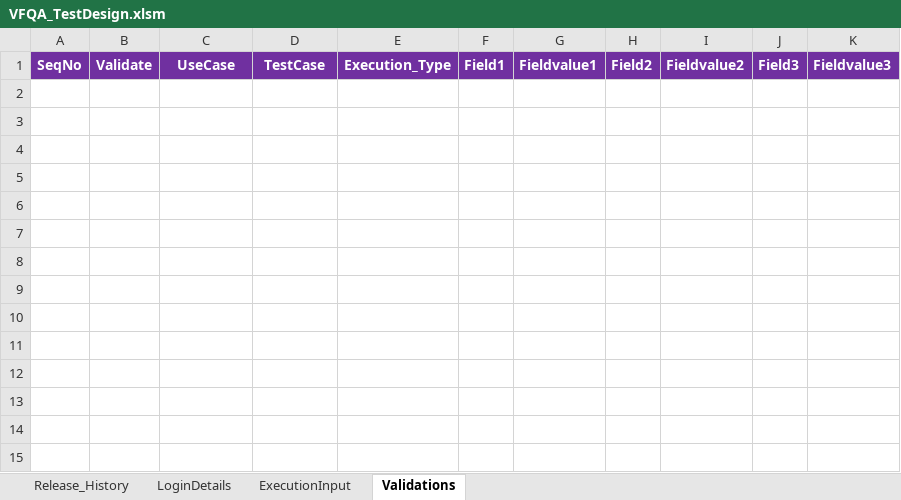
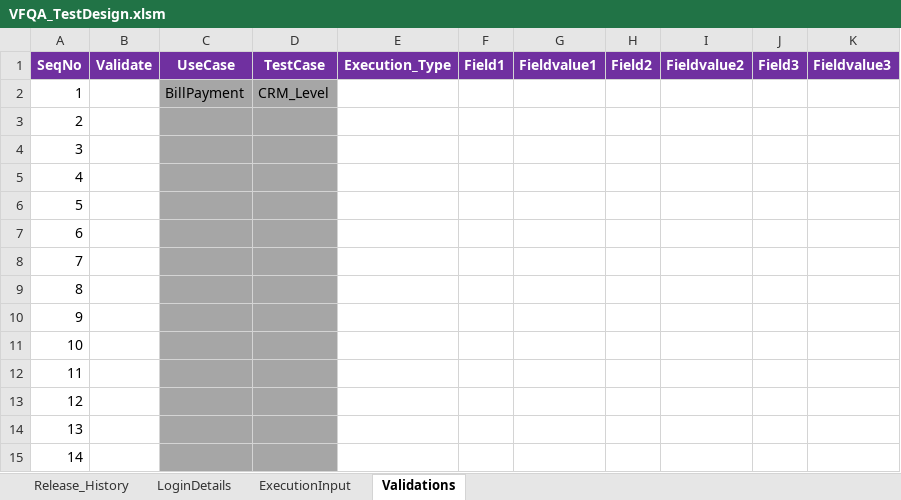
Before and after one commit to imran0404y/Vodafone_QAR, an Excel workbook: Directory/VFQA_TestDesign.xlsm, sheet Validations, drawn as a sheet; values as stored, in another font and other column widths than the file's, no borders; the diff names each change by its address in the sheet, - before the commit and + after, or states it on an @@ line.

```diff
--- a/Directory/VFQA_TestDesign.xlsm (sheet Validations)
+++ b/Directory/VFQA_TestDesign.xlsm (sheet Validations)
+row 2: 1 |  | BillPayment | CRM_Level
+row 3: 2
+row 4: 3
+row 5: 4
+row 6: 5
+row 7: 6
+row 8: 7
+row 9: 8
+row 10: 9
+row 11: 10
+row 12: 11
+row 13: 12
+row 14: 13
+row 15: 14
```
Also changed, not shown: sheet ExecutionInput, sheet LoginDetails, Framework/Database/TestDataDB.xlsx, Framework/Storage/ObjectRepository.xlsx, 1 other file.
